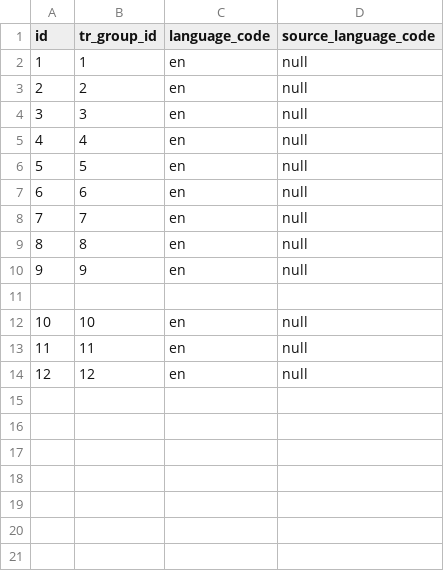
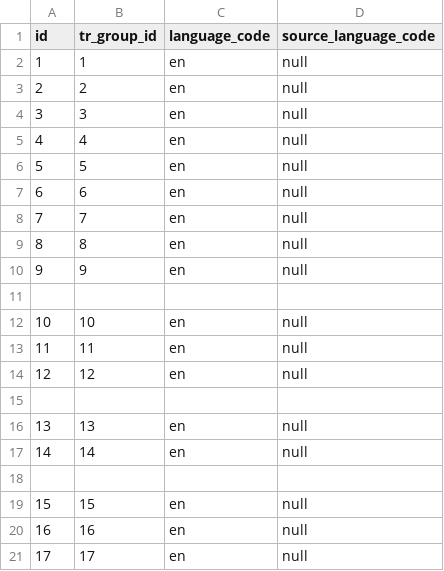
Before and after one commit to tmanev/quis-listing, a CSV file: src/main/resources/config/liquibase/load-data/translations.csv, drawn as a sheet.

```diff
--- a/src/main/resources/config/liquibase/load-data/translations.csv
+++ b/src/main/resources/config/liquibase/load-data/translations.csv
@@ -14 +14,8 @@ id;tr_group_id;language_code;source_language_code
 12;12;en;null
+
+13;13;en;null
+14;14;en;null
+
+15;15;en;null
+16;16;en;null
+17;17;en;null
```
Also changed, not shown: src/main/resources/config/liquibase/load-data/posts.csv, src/main/resources/config/liquibase/load-data/term-taxonomies.csv, 46 other files.
